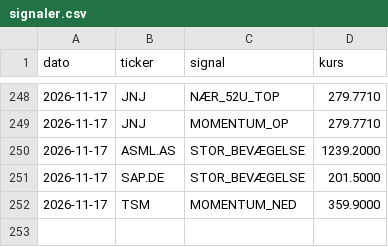
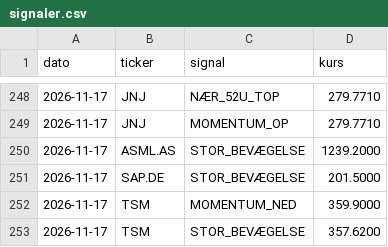
Before and after one commit to JonasRasmussenAktie/aktieoversigt, a CSV file: signaler.csv, drawn as a sheet; only a part is shown, gaps mark what is left out; the diff names each change by its address in the sheet, - before the commit and + after, or states it on an @@ line.

Commit message:
Opdater signal-log

```diff
--- a/signaler.csv
+++ b/signaler.csv
+row 253: 2026-11-17 | TSM | STOR_BEVÆGELSE | 357.6200
```
